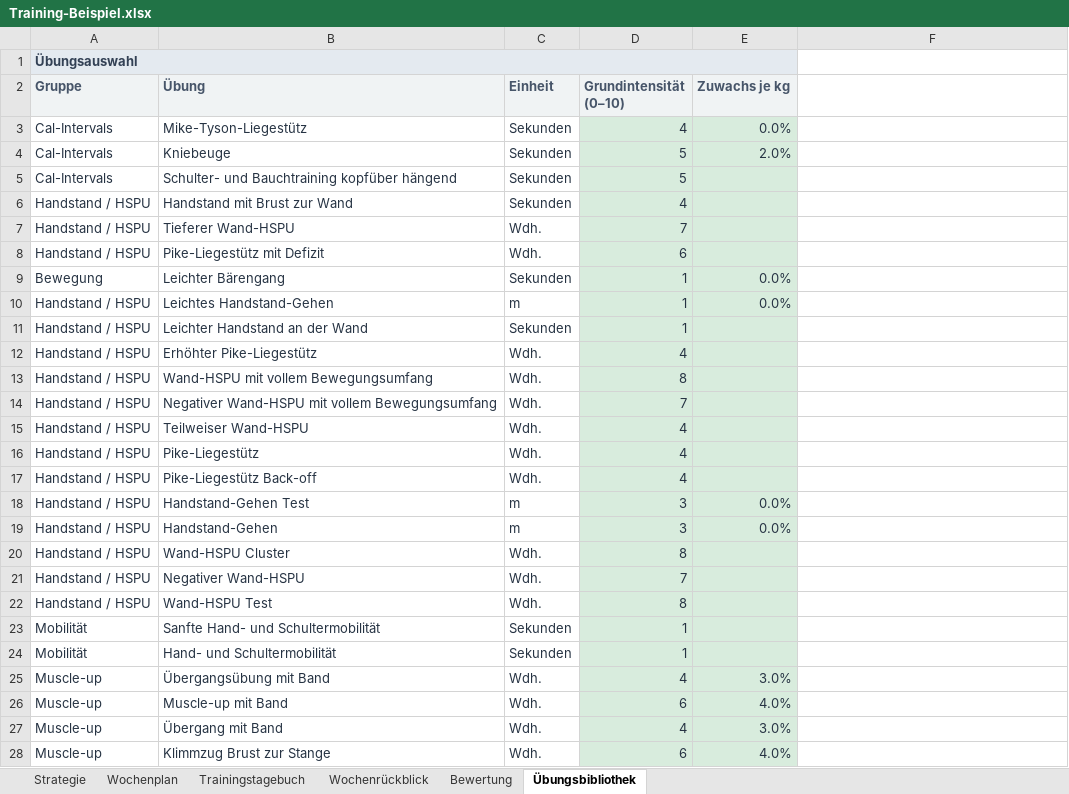
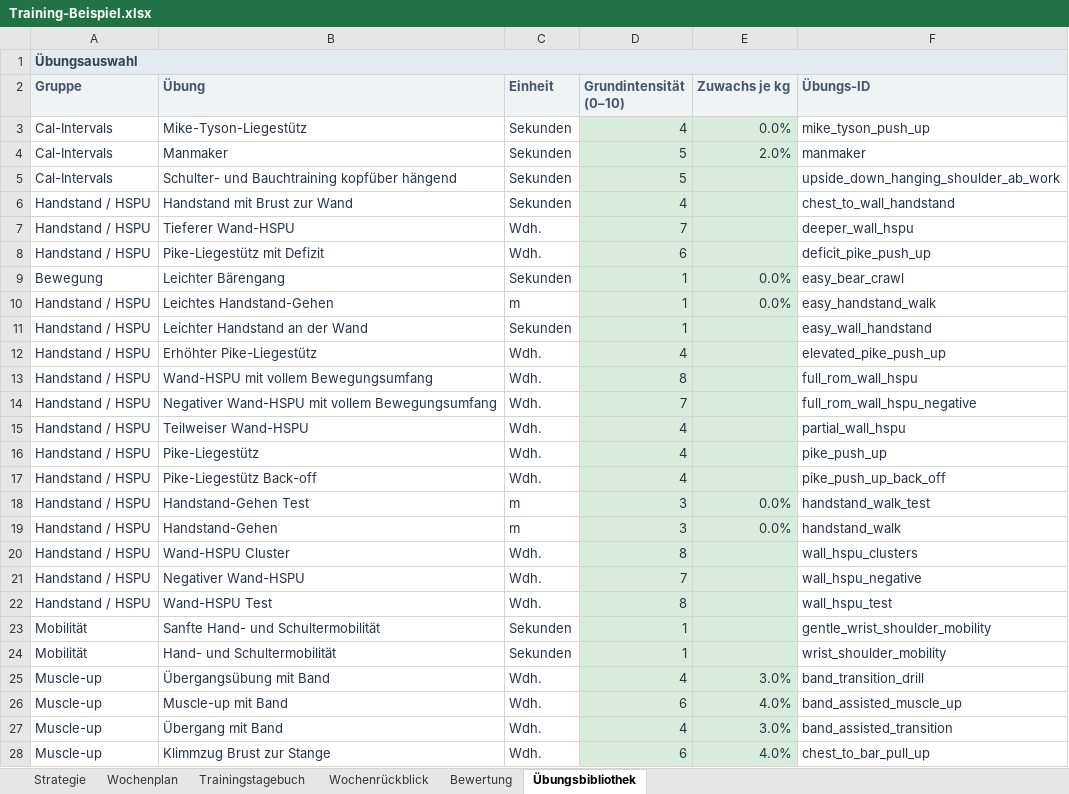
Before and after one commit to trainvent/obsidian-sports-plugin-releases, an Excel workbook: templates/Training-Beispiel.xlsx, sheet Übungsbibliothek, drawn as a sheet; only a part is shown; values as stored, in another font and other column widths than the file's, no borders; table styles not drawn; the diff covers the shown part only; the diff names each change by its address in the sheet, - before the commit and + after, or states it on an @@ line.

```diff
--- a/templates/Training-Beispiel.xlsx (sheet Übungsbibliothek)
+++ b/templates/Training-Beispiel.xlsx (sheet Übungsbibliothek)
-A1:E1 merged
+A1:F1 merged
-F1 fill: none
+F1 fill: #E4EAF0
-F2: (empty)
+F2: Übungs-ID
-F2 fill: none
+F2 fill: #F0F3F4
-F3 (Übungs-ID): (empty)
+F3 (Übungs-ID): mike_tyson_push_up
-B4 (Übung): Kniebeuge
+B4 (Übung): Manmaker
-F4 (Übungs-ID): (empty)
+F4 (Übungs-ID): manmaker
-F5 (Übungs-ID): (empty)
+F5 (Übungs-ID): upside_down_hanging_shoulder_ab_work
-F6 (Übungs-ID): (empty)
+F6 (Übungs-ID): chest_to_wall_handstand
-F7 (Übungs-ID): (empty)
+F7 (Übungs-ID): deeper_wall_hspu
-F8 (Übungs-ID): (empty)
+F8 (Übungs-ID): deficit_pike_push_up
-F9 (Übungs-ID): (empty)
+F9 (Übungs-ID): easy_bear_crawl
-F10 (Übungs-ID): (empty)
+F10 (Übungs-ID): easy_handstand_walk
-F11 (Übungs-ID): (empty)
+F11 (Übungs-ID): easy_wall_handstand
-F12 (Übungs-ID): (empty)
+F12 (Übungs-ID): elevated_pike_push_up
-F13 (Übungs-ID): (empty)
+F13 (Übungs-ID): full_rom_wall_hspu
-F14 (Übungs-ID): (empty)
+F14 (Übungs-ID): full_rom_wall_hspu_negative
-F15 (Übungs-ID): (empty)
+F15 (Übungs-ID): partial_wall_hspu
-F16 (Übungs-ID): (empty)
+F16 (Übungs-ID): pike_push_up
-F17 (Übungs-ID): (empty)
+F17 (Übungs-ID): pike_push_up_back_off
-F18 (Übungs-ID): (empty)
+F18 (Übungs-ID): handstand_walk_test
-F19 (Übungs-ID): (empty)
+F19 (Übungs-ID): handstand_walk
-F20 (Übungs-ID): (empty)
+F20 (Übungs-ID): wall_hspu_clusters
-F21 (Übungs-ID): (empty)
+F21 (Übungs-ID): wall_hspu_negative
-F22 (Übungs-ID): (empty)
+F22 (Übungs-ID): wall_hspu_test
-F23 (Übungs-ID): (empty)
+F23 (Übungs-ID): gentle_wrist_shoulder_mobility
-F24 (Übungs-ID): (empty)
+F24 (Übungs-ID): wrist_shoulder_mobility
-F25 (Übungs-ID): (empty)
+F25 (Übungs-ID): band_transition_drill
-F26 (Übungs-ID): (empty)
+F26 (Übungs-ID): band_assisted_muscle_up
-F27 (Übungs-ID): (empty)
+F27 (Übungs-ID): band_assisted_transition
-F28 (Übungs-ID): (empty)
+F28 (Übungs-ID): chest_to_bar_pull_up
```
Also changed, not shown: 1 removed row and 31 edited cells elsewhere in this sheet, sheet Trainingstagebuch, sheet Strategie, formulas that keep their value, templates/Training-Example.xlsx, templates/Training-Template.xlsx, 17 other files.
